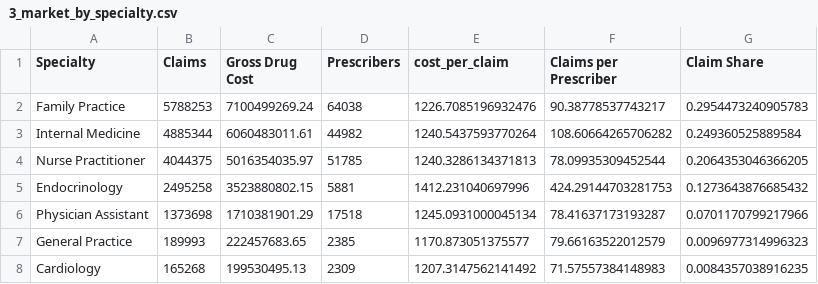
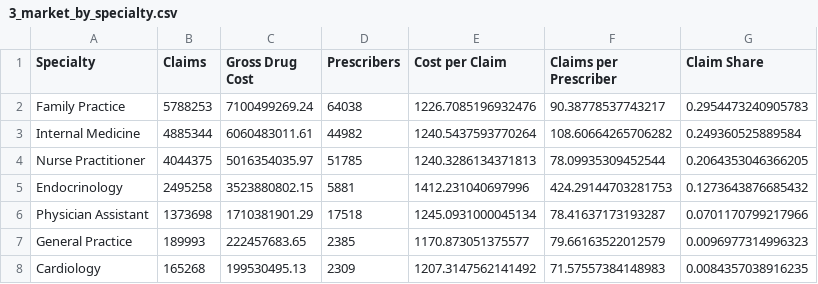
Before and after one commit to wreckVarun/glp1-market-prescriber-analytics, a CSV file: outputs/tableau/3_market_by_specialty.csv, drawn as a sheet; only a part is shown.

```diff
--- a/outputs/tableau/3_market_by_specialty.csv
+++ b/outputs/tableau/3_market_by_specialty.csv
@@ -1,2 +1,2 @@
-Specialty,Claims,Gross Drug Cost,Prescribers,cost_per_claim,Claims per Prescriber,Claim Share
+Specialty,Claims,Gross Drug Cost,Prescribers,Cost per Claim,Claims per Prescriber,Claim Share
 Family Practice,5788253,7100499269.24,64038,1226.7085196932476,90.38778537743217,0.2954473240905783
```
Also changed, not shown: outputs/tableau/2_market_by_state.csv, outputs/tableau/5_forecast.csv, 6 other files.
